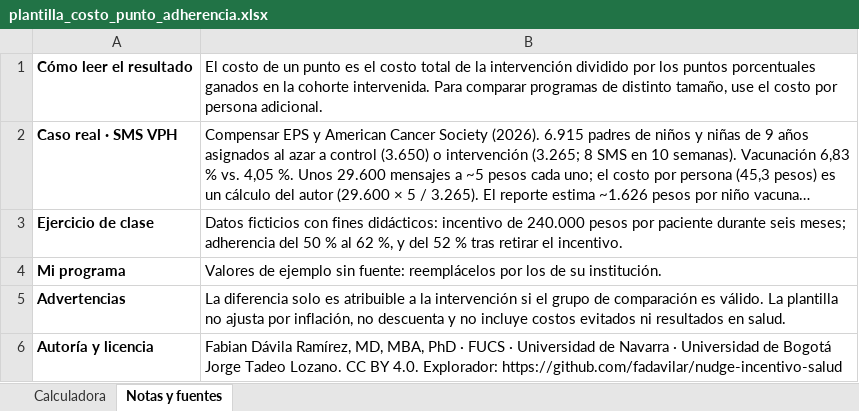
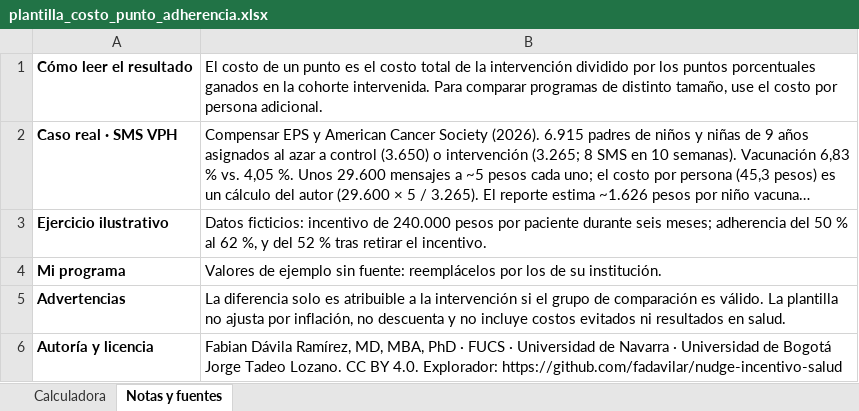
Before and after one commit to fadavilar/nudge-incentivo-salud, an Excel workbook: downloads/plantilla_costo_punto_adherencia.xlsx, sheet Notas y fuentes, drawn as a sheet; long unchanged cells end in …; values as stored, in another font and other column widths than the file's, no borders; removed rows and columns are numbered as before the commit, all else as after; the diff names each change by its address in the sheet, - before the commit and + after, or states it on an @@ line.

```diff
--- a/downloads/plantilla_costo_punto_adherencia.xlsx (sheet Notas y fuentes)
+++ b/downloads/plantilla_costo_punto_adherencia.xlsx (sheet Notas y fuentes)
-row 3: Ejercicio de clase | Datos ficticios con fines didácticos: incentivo de 240.000 pesos por paciente durante seis meses; adherencia del 50 % al 62 %, y del 52 % tras retirar el incentivo.
+row 3: Ejercicio ilustrativo | Datos ficticios: incentivo de 240.000 pesos por paciente durante seis meses; adherencia del 50 % al 62 %, y del 52 % tras retirar el incentivo.
```
Also changed, not shown: sheet Calculadora, 5 other files.
